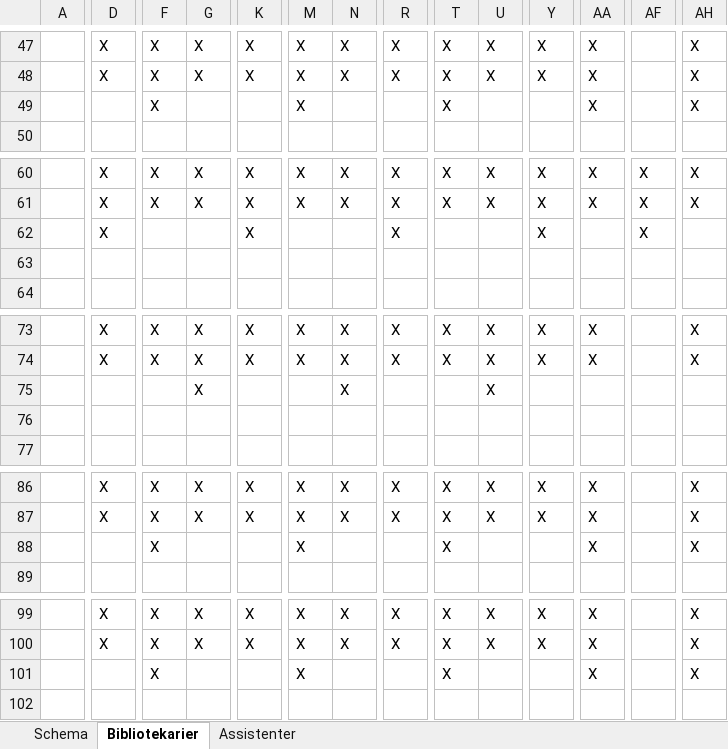
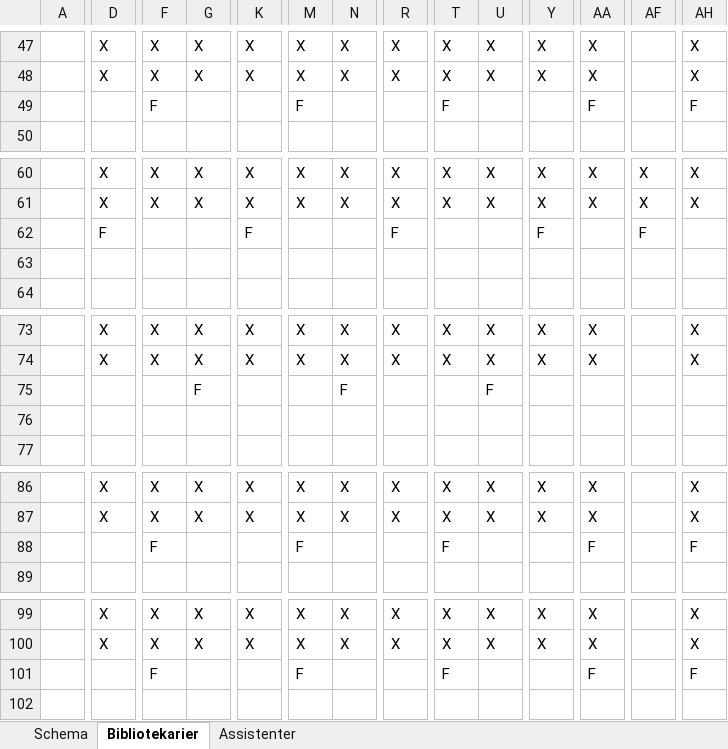
Before and after one commit to Optoteket/main, an Excel workbook: AMPLmodel/Visualisation/Arbetstider_bibliotek.xlsm, sheet Bibliotekarier, drawn as a sheet; only a part is shown, gaps mark what is left out; values as stored, in another font and other column widths than the file's, no cell formats; the diff covers the shown part only; the diff names each change by its address in the sheet, - before the commit and + after, or states it on an @@ line.

```diff
--- a/AMPLmodel/Visualisation/Arbetstider_bibliotek.xlsm (sheet Bibliotekarier)
+++ b/AMPLmodel/Visualisation/Arbetstider_bibliotek.xlsm (sheet Bibliotekarier)
-F49: X
+F49: F
-M49: X
+M49: F
-T49: X
+T49: F
-AA49: X
+AA49: F
-AH49: X
+AH49: F
-D62: X
+D62: F
-K62: X
+K62: F
-R62: X
+R62: F
-Y62: X
+Y62: F
-AF62: X
+AF62: F
-G75: X
+G75: F
-N75: X
+N75: F
-U75: X
+U75: F
-F88: X
+F88: F
-M88: X
+M88: F
-T88: X
+T88: F
-AA88: X
+AA88: F
-AH88: X
+AH88: F
-F101: X
+F101: F
-M101: X
+M101: F
-T101: X
+T101: F
-AA101: X
+AA101: F
-AH101: X
+AH101: F
```
Also changed, not shown: 132 added rows, 2 removed rows and 39 edited cells elsewhere in this sheet, sheet Schema, cell formats, 4 other files.
